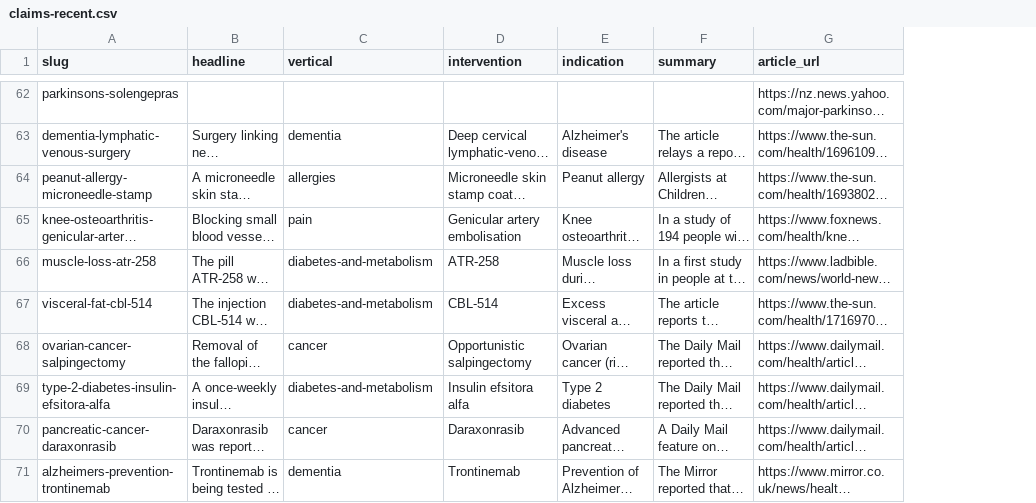
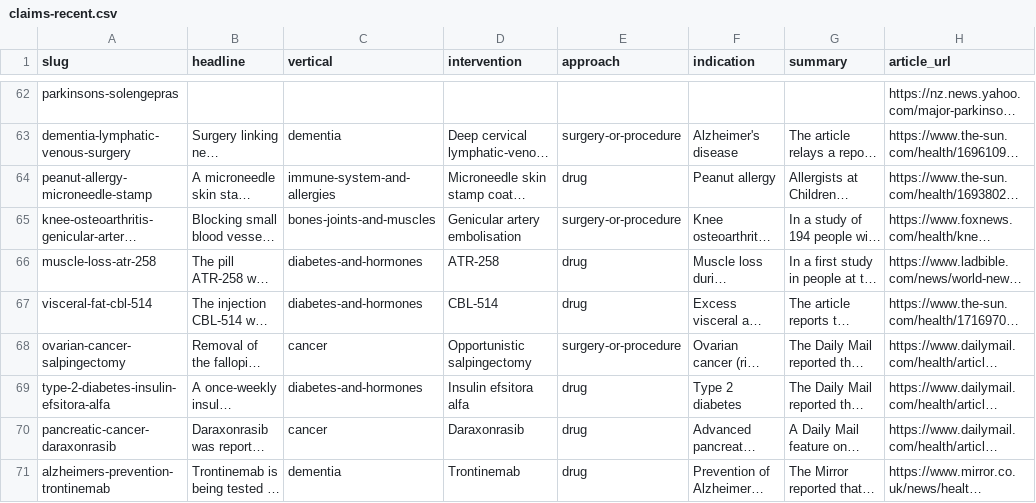
Before and after one commit to jamespacileo/whatcameofit, a CSV file: data/seed/claims-recent.csv, drawn as a sheet; only a part is shown, gaps mark what is left out; long unchanged cells end in …; the diff covers the shown part only; the diff names each change by its address in the sheet, - before the commit and + after, or states it on an @@ line.

```diff
--- a/data/seed/claims-recent.csv
+++ b/data/seed/claims-recent.csv
+column E (approach), rows 63-71: surgery-or-procedure | drug | surgery-or-procedure | drug | drug | surgery-or-procedure | drug | drug | drug
-C64 (vertical): allergies
+C64 (vertical): immune-system-and-allergies
-C65 (vertical): pain
+C65 (vertical): bones-joints-and-muscles
-C66:C67 (vertical): diabetes-and-metabolism
+C66:C67 (vertical): diabetes-and-hormones
-C69 (vertical): diabetes-and-metabolism
+C69 (vertical): diabetes-and-hormones
```
Also changed, not shown: 13 edited cells elsewhere in this file, data/seed/claims.csv, 38 other files.
